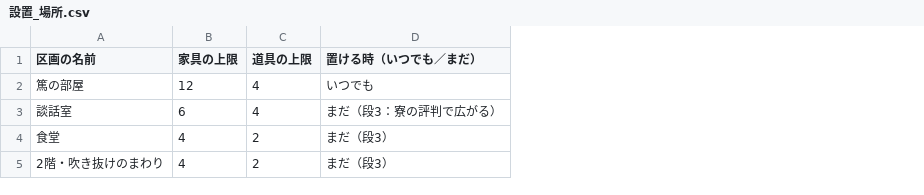
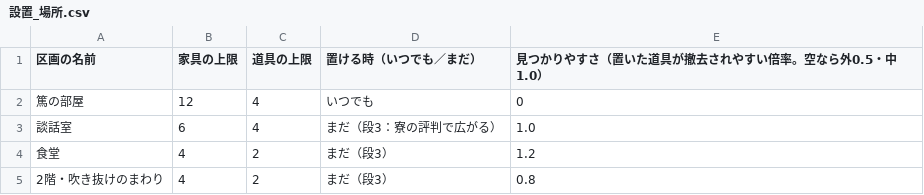
Before and after one commit to famuru001-rgb/LifeSimProto, a CSV file: Assets/Proto/Resources/Text/設置_場所.csv, drawn as a sheet; the diff names each change by its address in the sheet, - before the commit and + after, or states it on an @@ line.

```diff
--- a/Assets/Proto/Resources/Text/設置_場所.csv
+++ b/Assets/Proto/Resources/Text/設置_場所.csv
+column E, rows 1-5: 見つかりやすさ（置いた道具が撤去されやすい倍率。空なら外0.5・中1.0） | 0 | 1.0 | 1.2 | 0.8
```
Also changed, not shown: Assets/Proto/Resources/Text/設置_品物.csv, 15 other files.
